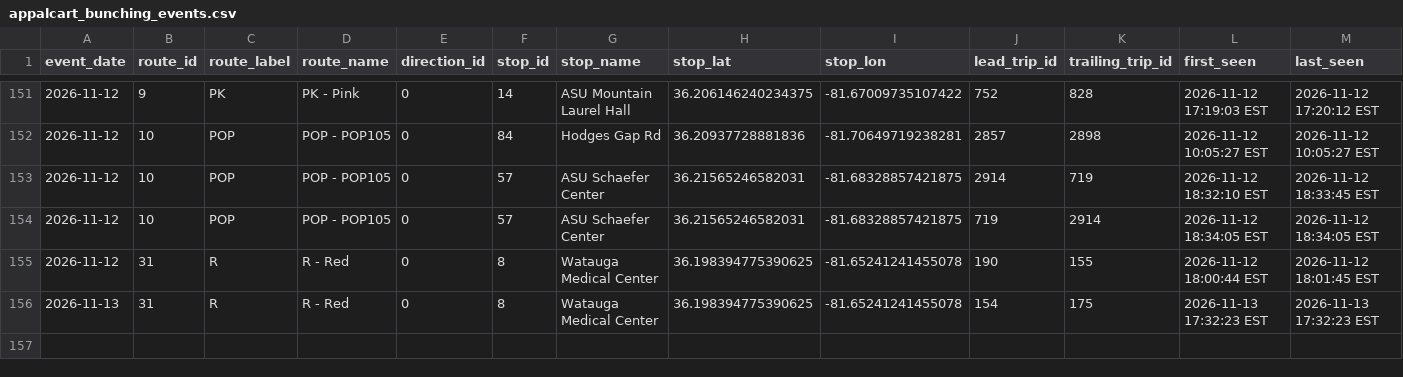
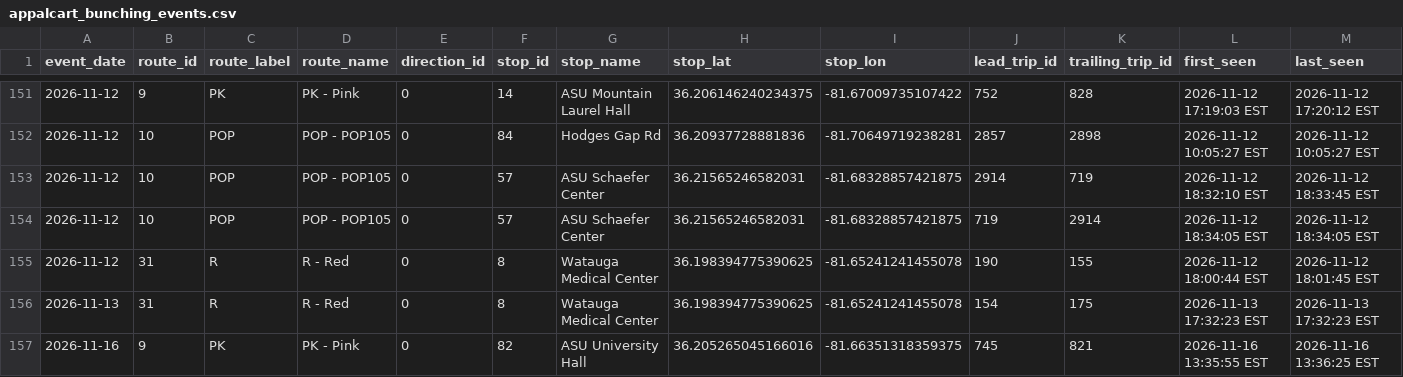
Before and after one commit to AI-Rapid-Prototyping/Bus-Bunching-Prediction, a CSV file: Outputs/AppalCart/appalcart_bunching_events.csv, drawn as a sheet; only a part is shown, gaps mark what is left out; rows hold the shown columns only; the diff names each change by its address in the sheet, - before the commit and + after, or states it on an @@ line.

Commit message:
Update AppalCART bunching events CSV

```diff
--- a/Outputs/AppalCart/appalcart_bunching_events.csv
+++ b/Outputs/AppalCart/appalcart_bunching_events.csv
+row 157: 2026-11-16 | 9 | PK | PK - Pink | 0 | 82 | ASU University Hall | 36.205265045166016 | -81.66351318359375 | 745 | 821 | 2026-11-16 13:35:55 EST | 2026-11-16 13:36:25 EST
```
